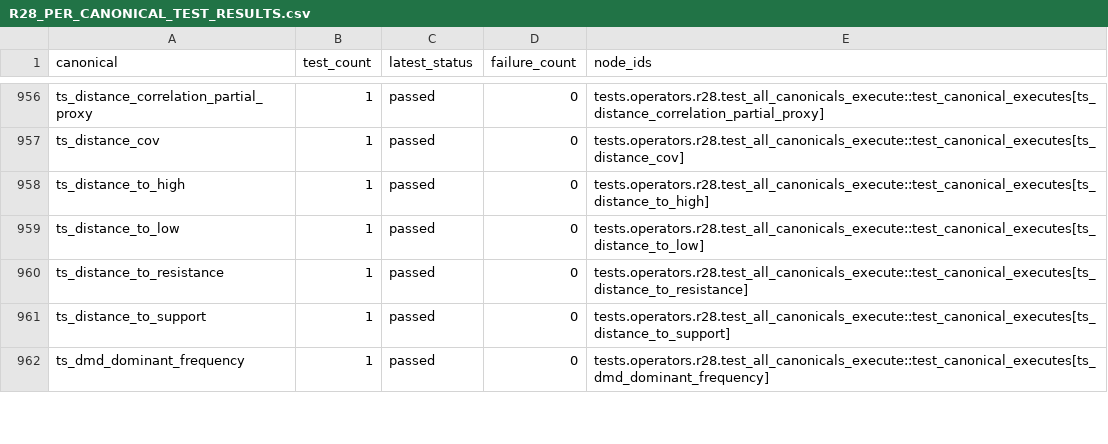
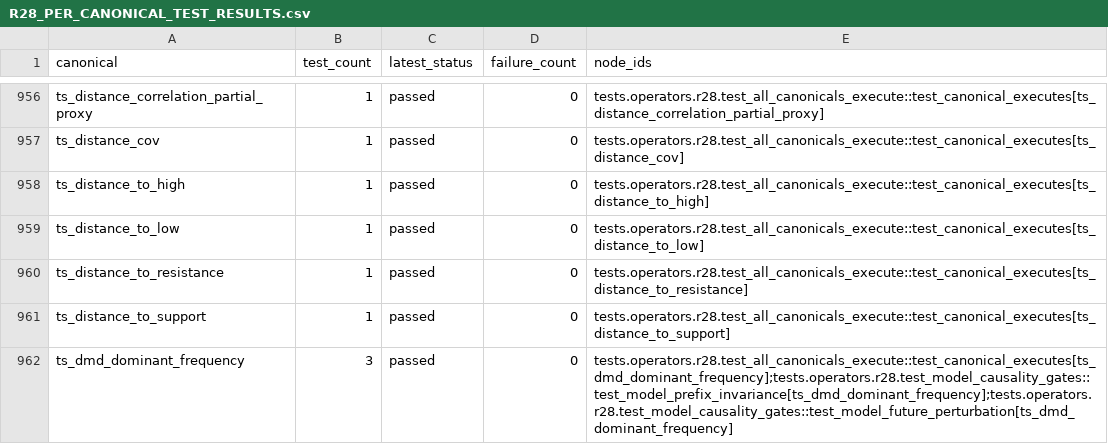
Before and after one commit to 18047533889/quant_projects, a CSV file: factor_engine/docs/evidence/r28/R28_PER_CANONICAL_TEST_RESULTS.csv, drawn as a sheet; only a part is shown, gaps mark what is left out; the diff covers the shown part only.

Commit message:
R28 evidence: comprehensive coverage from full r28 suite (1522 passed, 0 failed)
Coverage matrix now includes all r28 test node ids (execute + forbidden + model
causality + mining exposure + backend/parameter + evidence CI), not just the
per-canonical execute nodes.  Bound to the final code SHA.

```diff
--- a/factor_engine/docs/evidence/r28/R28_PER_CANONICAL_TEST_RESULTS.csv
+++ b/factor_engine/docs/evidence/r28/R28_PER_CANONICAL_TEST_RESULTS.csv
@@ -961,2 +961,2 @@ ts_distance_to_resistance,1,passed,0,tests.operators.r28.test_all_canonicals_exe
 ts_distance_to_support,1,passed,0,tests.operators.r28.test_all_canonicals_execute::test_canonical_executes[ts_distance_to_support]
-ts_dmd_dominant_frequency,1,passed,0,tests.operators.r28.test_all_canonicals_execute::test_canonical_executes[ts_dmd_dominant_frequency]
+ts_dmd_dominant_frequency,3,passed,0,tests.operators.r28.test_all_canonicals_execute::test_canonical_executes[ts_dmd_dominant_frequency];tests.operators.r28.test_model_causality_gates::test_model_prefix_invariance[ts_dmd_dominant_frequency];tests.operators.r28.test_model_causality_gates::test_model_future_perturbation[ts_dmd_dominant_frequency]
```
Also changed, not shown: 36 edited cells elsewhere in this file, factor_engine/docs/evidence/r28/R28_CANONICAL_TEST_COVERAGE.csv, 5 other files.
